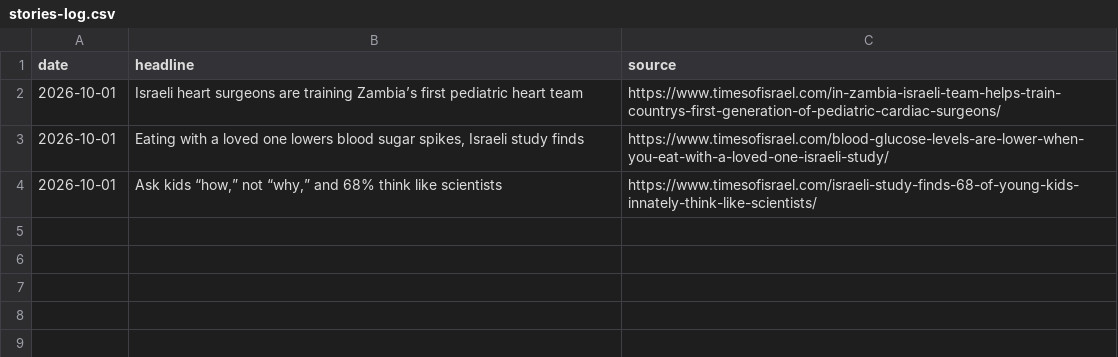
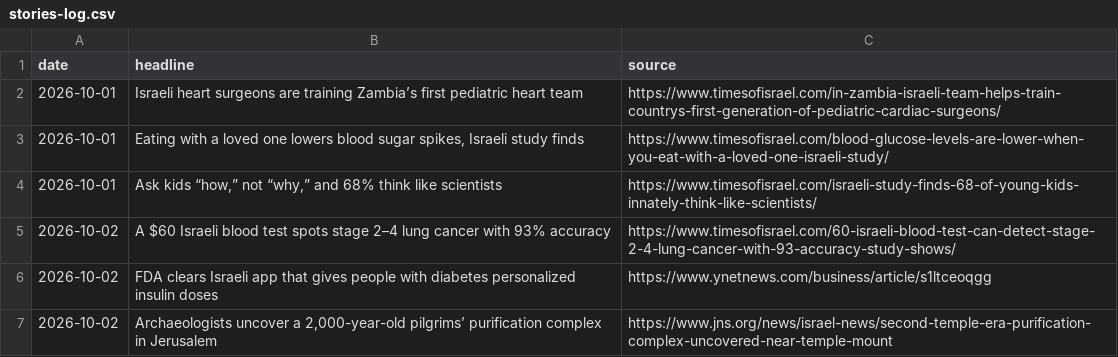
Before and after one commit to AviMaderer/israel-worth-sharing, a CSV file: data/stories-log.csv, drawn as a sheet.

```diff
--- a/data/stories-log.csv
+++ b/data/stories-log.csv
@@ -4 +4,4 @@ date,headline,source
 2026-10-01,"Ask kids “how,” not “why,” and 68% think like scientists",https://www.timesofisrael.com/israeli-study-finds-68-of-young-kids-innately-think-like-scientists/
+2026-10-02,A $60 Israeli blood test spots stage 2–4 lung cancer with 93% accuracy,https://www.timesofisrael.com/60-israeli-blood-test-can-detect-stage-2-4-lung-cancer-with-93-accuracy-study-shows/
+2026-10-02,FDA clears Israeli app that gives people with diabetes personalized insulin doses,https://www.ynetnews.com/business/article/s1ltceoqgg
+2026-10-02,"Archaeologists uncover a 2,000-year-old pilgrims’ purification complex in Jerusalem",https://www.jns.org/news/israel-news/second-temple-era-purification-complex-uncovered-near-temple-mount
```
Also changed, not shown: 8 other files.
